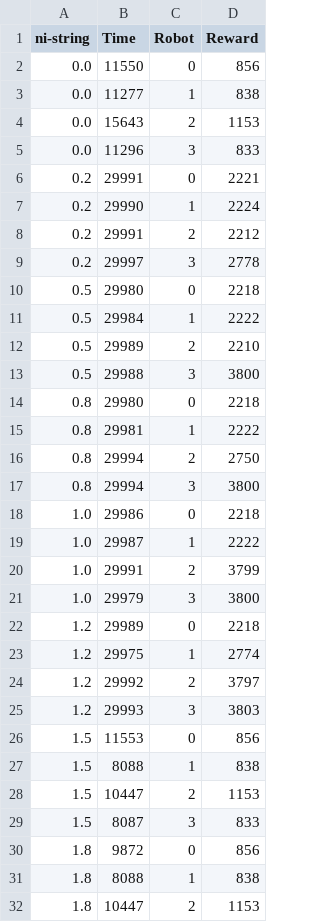
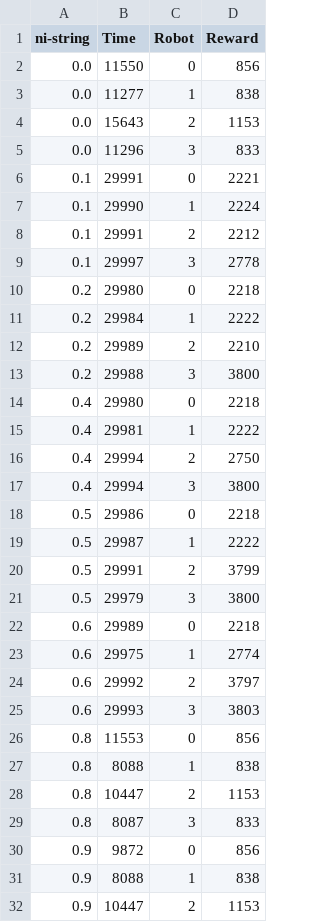
Before and after one commit to paulodowd/CY_Results, a CSV file: end_reward.csv, drawn as a sheet; only a part is shown; the diff covers the shown part only.

Commit message:
update

```diff
--- a/end_reward.csv
+++ b/end_reward.csv
@@ -5,28 +5,28 @@ ni-string,Time,Robot,Reward
 0.0,11296,3,833
-0.2,29991,0,2221
-0.2,29990,1,2224
-0.2,29991,2,2212
-0.2,29997,3,2778
-0.5,29980,0,2218
-0.5,29984,1,2222
-0.5,29989,2,2210
-0.5,29988,3,3800
-0.8,29980,0,2218
-0.8,29981,1,2222
-0.8,29994,2,2750
-0.8,29994,3,3800
-1.0,29986,0,2218
-1.0,29987,1,2222
-1.0,29991,2,3799
-1.0,29979,3,3800
-1.2,29989,0,2218
-1.2,29975,1,2774
-1.2,29992,2,3797
-1.2,29993,3,3803
-1.5,11553,0,856
-1.5,8088,1,838
-1.5,10447,2,1153
-1.5,8087,3,833
-1.8,9872,0,856
-1.8,8088,1,838
-1.8,10447,2,1153
+0.1,29991,0,2221
+0.1,29990,1,2224
+0.1,29991,2,2212
+0.1,29997,3,2778
+0.2,29980,0,2218
+0.2,29984,1,2222
+0.2,29989,2,2210
+0.2,29988,3,3800
+0.4,29980,0,2218
+0.4,29981,1,2222
+0.4,29994,2,2750
+0.4,29994,3,3800
+0.5,29986,0,2218
+0.5,29987,1,2222
+0.5,29991,2,3799
+0.5,29979,3,3800
+0.6,29989,0,2218
+0.6,29975,1,2774
+0.6,29992,2,3797
+0.6,29993,3,3803
+0.8,11553,0,856
+0.8,8088,1,838
+0.8,10447,2,1153
+0.8,8087,3,833
+0.9,9872,0,856
+0.9,8088,1,838
+0.9,10447,2,1153
```
Also changed, not shown: 5 edited cells elsewhere in this file.
